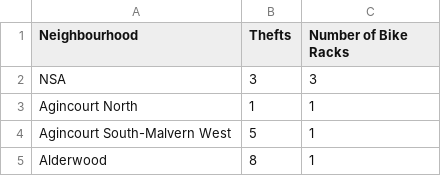
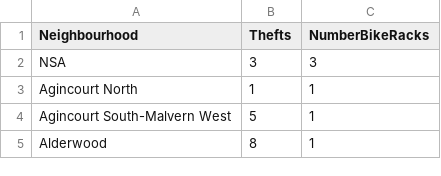
Before and after one commit to TylerTsao/EY, a CSV file: Thefts 2020 vs Bike Parking.csv, drawn as a sheet; only a part is shown.

Commit message:
Update Thefts 2020 vs Bike Parking.csv

```diff
--- a/Thefts 2020 vs Bike Parking.csv
+++ b/Thefts 2020 vs Bike Parking.csv
@@ -1,2 +1,2 @@
-Neighbourhood,Thefts,Number of Bike Racks
+Neighbourhood,Thefts,NumberBikeRacks
 NSA,3,3
```
